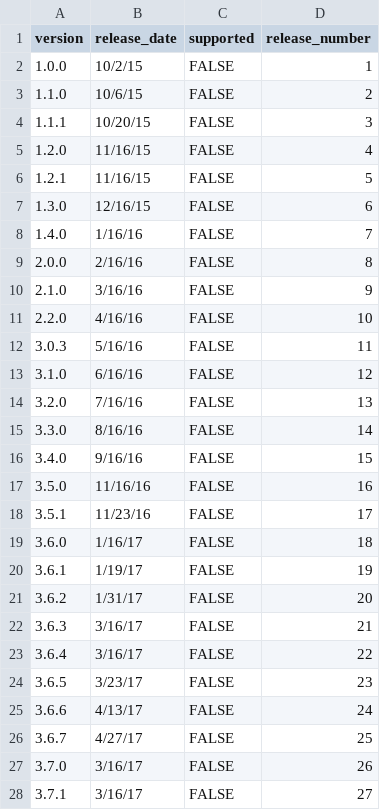
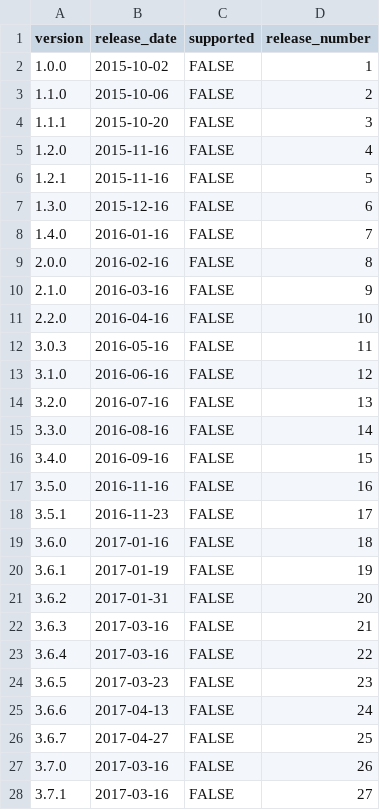
Before and after one commit to mattermost/mattermost-data-warehouse, a CSV file: transform/snowflake-dbt/data/version_release_dates.csv, drawn as a sheet; only a part is shown; the diff covers the shown part only.

Commit message:
Fix seed file format (version_release_dates).

```diff
--- a/transform/snowflake-dbt/data/version_release_dates.csv
+++ b/transform/snowflake-dbt/data/version_release_dates.csv
@@ -1,28 +1,28 @@
 version,release_date,supported,release_number
-1.0.0,10/2/15,FALSE,1
-1.1.0,10/6/15,FALSE,2
-1.1.1,10/20/15,FALSE,3
-1.2.0,11/16/15,FALSE,4
-1.2.1,11/16/15,FALSE,5
-1.3.0,12/16/15,FALSE,6
-1.4.0,1/16/16,FALSE,7
-2.0.0,2/16/16,FALSE,8
-2.1.0,3/16/16,FALSE,9
-2.2.0,4/16/16,FALSE,10
-3.0.3,5/16/16,FALSE,11
-3.1.0,6/16/16,FALSE,12
-3.2.0,7/16/16,FALSE,13
-3.3.0,8/16/16,FALSE,14
-3.4.0,9/16/16,FALSE,15
-3.5.0,11/16/16,FALSE,16
-3.5.1,11/23/16,FALSE,17
-3.6.0,1/16/17,FALSE,18
-3.6.1,1/19/17,FALSE,19
-3.6.2,1/31/17,FALSE,20
-3.6.3,3/16/17,FALSE,21
-3.6.4,3/16/17,FALSE,22
-3.6.5,3/23/17,FALSE,23
-3.6.6,4/13/17,FALSE,24
-3.6.7,4/27/17,FALSE,25
-3.7.0,3/16/17,FALSE,26
-3.7.1,3/16/17,FALSE,27
+1.0.0,2015-10-02,FALSE,1
+1.1.0,2015-10-06,FALSE,2
+1.1.1,2015-10-20,FALSE,3
+1.2.0,2015-11-16,FALSE,4
+1.2.1,2015-11-16,FALSE,5
+1.3.0,2015-12-16,FALSE,6
+1.4.0,2016-01-16,FALSE,7
+2.0.0,2016-02-16,FALSE,8
+2.1.0,2016-03-16,FALSE,9
+2.2.0,2016-04-16,FALSE,10
+3.0.3,2016-05-16,FALSE,11
+3.1.0,2016-06-16,FALSE,12
+3.2.0,2016-07-16,FALSE,13
+3.3.0,2016-08-16,FALSE,14
+3.4.0,2016-09-16,FALSE,15
+3.5.0,2016-11-16,FALSE,16
+3.5.1,2016-11-23,FALSE,17
+3.6.0,2017-01-16,FALSE,18
+3.6.1,2017-01-19,FALSE,19
+3.6.2,2017-01-31,FALSE,20
+3.6.3,2017-03-16,FALSE,21
+3.6.4,2017-03-16,FALSE,22
+3.6.5,2017-03-23,FALSE,23
+3.6.6,2017-04-13,FALSE,24
+3.6.7,2017-04-27,FALSE,25
+3.7.0,2017-03-16,FALSE,26
+3.7.1,2017-03-16,FALSE,27
```
Also changed, not shown: 59 edited cells elsewhere in this file.
